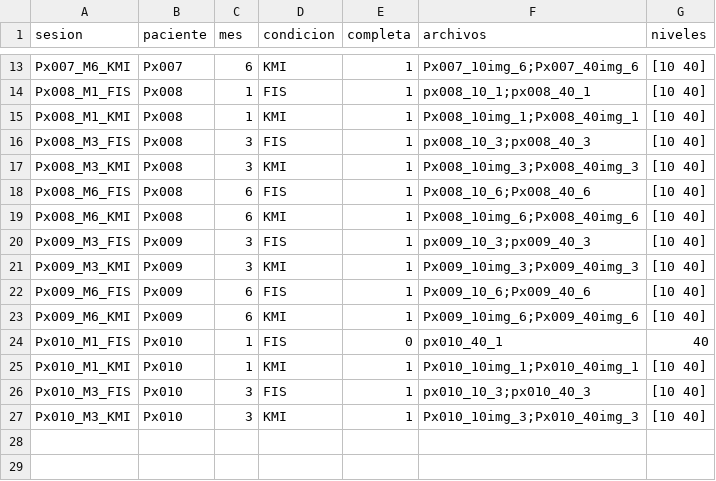
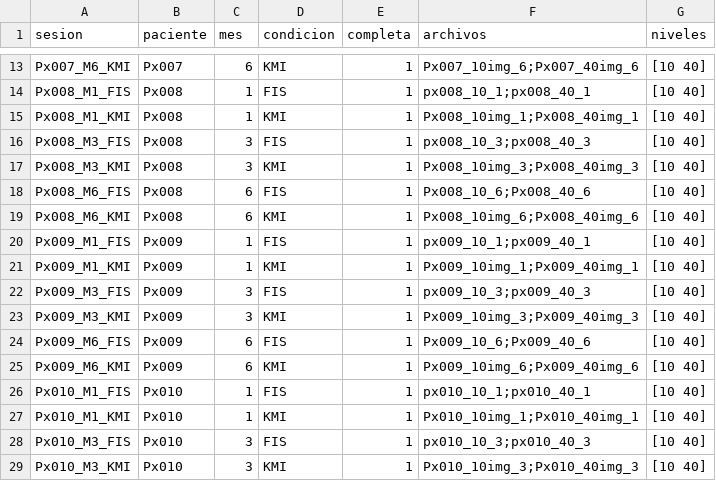
Before and after one commit to marg1875/niveles4, a CSV file: resultados_asr/sesiones.csv, drawn as a sheet; only a part is shown, gaps mark what is left out.

```diff
--- a/resultados_asr/sesiones.csv
+++ b/resultados_asr/sesiones.csv
@@ -19,2 +19,4 @@ Px008_M6_FIS,Px008,6,FIS,1,Px008_10_6;Px008_40_6,[10 40]
 Px008_M6_KMI,Px008,6,KMI,1,Px008_10img_6;Px008_40img_6,[10 40]
+Px009_M1_FIS,Px009,1,FIS,1,px009_10_1;px009_40_1,[10 40]
+Px009_M1_KMI,Px009,1,KMI,1,Px009_10img_1;Px009_40img_1,[10 40]
 Px009_M3_FIS,Px009,3,FIS,1,px009_10_3;px009_40_3,[10 40]
@@ -23,3 +25,3 @@ Px009_M6_FIS,Px009,6,FIS,1,Px009_10_6;Px009_40_6,[10 40]
 Px009_M6_KMI,Px009,6,KMI,1,Px009_10img_6;Px009_40img_6,[10 40]
-Px010_M1_FIS,Px010,1,FIS,0,px010_40_1,40
+Px010_M1_FIS,Px010,1,FIS,1,px010_10_1;px010_40_1,[10 40]
 Px010_M1_KMI,Px010,1,KMI,1,Px010_10img_1;Px010_40img_1,[10 40]
```
Also changed, not shown: resultados_asr/registros.csv, 19 other files.
